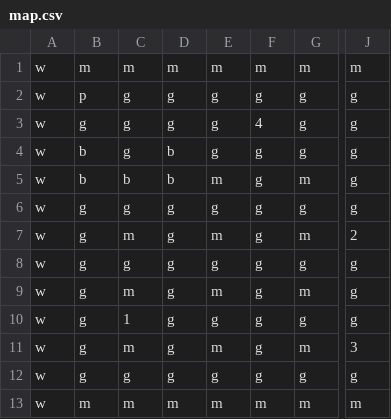
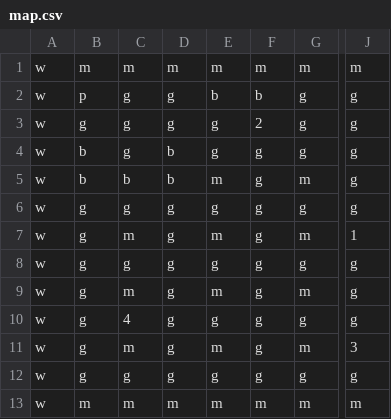
Before and after one commit to dlfesperanza/CMSC137-Bomberman, a CSV file: python-gui/map.csv, drawn as a sheet; only a part is shown, gaps mark what is left out; the diff names each change by its address in the sheet, - before the commit and + after, or states it on an @@ line.

```diff
--- a/python-gui/map.csv
+++ b/python-gui/map.csv
-E2: g
+E2: b
-F2: g
+F2: b
-F3: 4
+F3: 2
-J7: 2
+J7: 1
-C10: 1
+C10: 4
```
Also changed, not shown: 1 other file.
